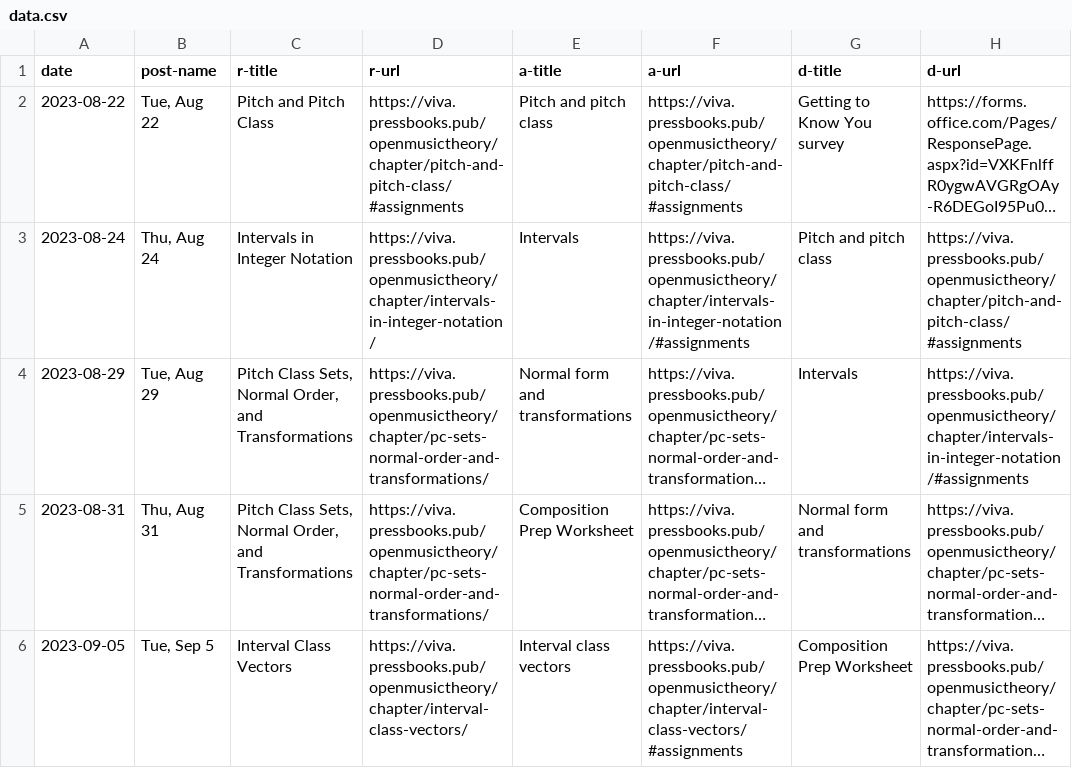
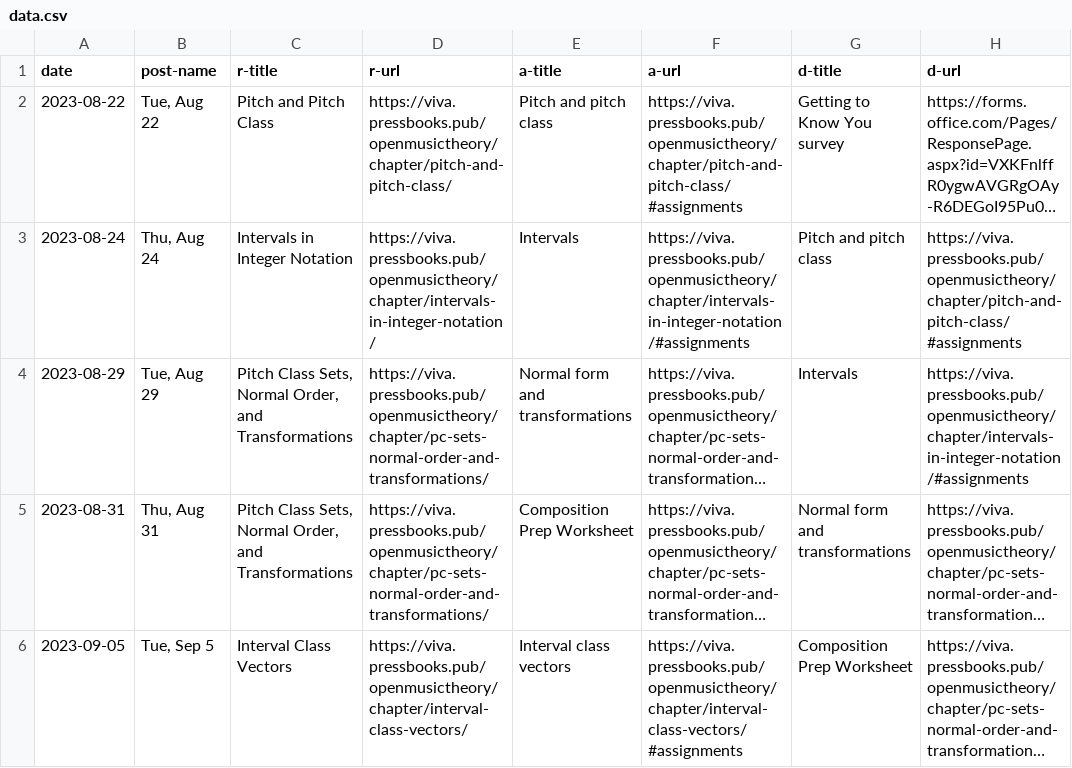
Before and after one commit to meganlavengood/musi216, a CSV file: calendar_generator/data.csv, drawn as a sheet; only a part is shown; long unchanged cells end in …; the diff names each change by its address in the sheet, - before the commit and + after, or states it on an @@ line.

```diff
--- a/calendar_generator/data.csv
+++ b/calendar_generator/data.csv
-D2 (r-url): https://viva.pressbooks.pub/openmusictheory/chapter/pitch-and-pitch-class/#assignments
+D2 (r-url): https://viva.pressbooks.pub/openmusictheory/chapter/pitch-and-pitch-class/
```
Also changed, not shown: 2 other files.
